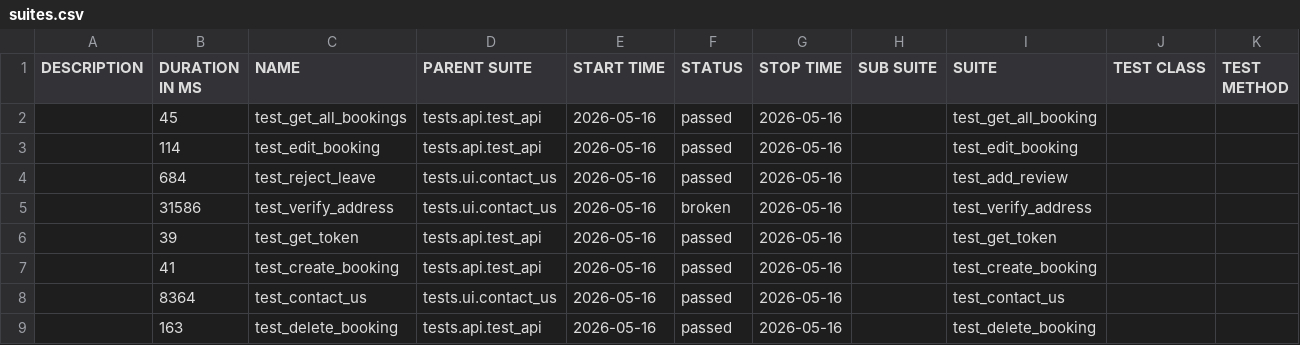
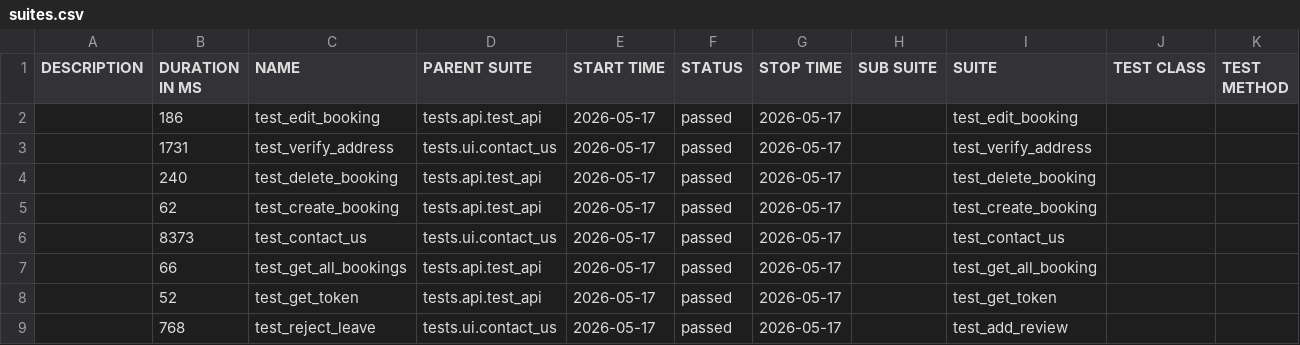
Before and after one commit to LuisVu99/Demo_for_CI_CD, a CSV file: data/suites.csv, drawn as a sheet.

```diff
--- a/data/suites.csv
+++ b/data/suites.csv
@@ -1,9 +1,9 @@
 "DESCRIPTION","DURATION IN MS","NAME","PARENT SUITE","START TIME","STATUS","STOP TIME","SUB SUITE","SUITE","TEST CLASS","TEST METHOD"
-"","45","test_get_all_bookings","tests.api.test_api","2026-05-16","passed","2026-05-16","","test_get_all_booking","",""
-"","114","test_edit_booking","tests.api.test_api","2026-05-16","passed","2026-05-16","","test_edit_booking","",""
-"","684","test_reject_leave","tests.ui.contact_us","2026-05-16","passed","2026-05-16","","test_add_review","",""
-"","31586","test_verify_address","tests.ui.contact_us","2026-05-16","broken","2026-05-16","","test_verify_address","",""
-"","39","test_get_token","tests.api.test_api","2026-05-16","passed","2026-05-16","","test_get_token","",""
-"","41","test_create_booking","tests.api.test_api","2026-05-16","passed","2026-05-16","","test_create_booking","",""
-"","8364","test_contact_us","tests.ui.contact_us","2026-05-16","passed","2026-05-16","","test_contact_us","",""
-"","163","test_delete_booking","tests.api.test_api","2026-05-16","passed","2026-05-16","","test_delete_booking","",""
+"","186","test_edit_booking","tests.api.test_api","2026-05-17","passed","2026-05-17","","test_edit_booking","",""
+"","1731","test_verify_address","tests.ui.contact_us","2026-05-17","passed","2026-05-17","","test_verify_address","",""
+"","240","test_delete_booking","tests.api.test_api","2026-05-17","passed","2026-05-17","","test_delete_booking","",""
+"","62","test_create_booking","tests.api.test_api","2026-05-17","passed","2026-05-17","","test_create_booking","",""
+"","8373","test_contact_us","tests.ui.contact_us","2026-05-17","passed","2026-05-17","","test_contact_us","",""
+"","66","test_get_all_bookings","tests.api.test_api","2026-05-17","passed","2026-05-17","","test_get_all_booking","",""
+"","52","test_get_token","tests.api.test_api","2026-05-17","passed","2026-05-17","","test_get_token","",""
+"","768","test_reject_leave","tests.ui.contact_us","2026-05-17","passed","2026-05-17","","test_add_review","",""
```
Also changed, not shown: 55 other files.
